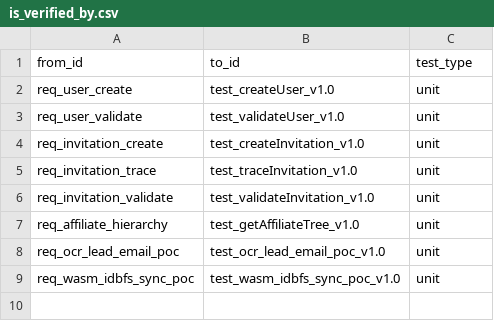
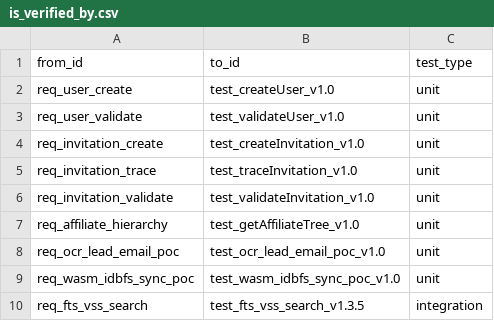
Before and after one commit to PorcoRosso85/home, a CSV file: bin/src/kuzu/data/is_verified_by.csv, drawn as a sheet; the diff names each change by its address in the sheet, - before the commit and + after, or states it on an @@ line.

```diff
--- a/bin/src/kuzu/data/is_verified_by.csv
+++ b/bin/src/kuzu/data/is_verified_by.csv
+row 10: req_fts_vss_search | test_fts_vss_search_v1.3.5 | integration
```
Also changed, not shown: bin/src/kuzu/data/code_entities.csv, bin/src/kuzu/data/location_uris.csv, 4 other files.
